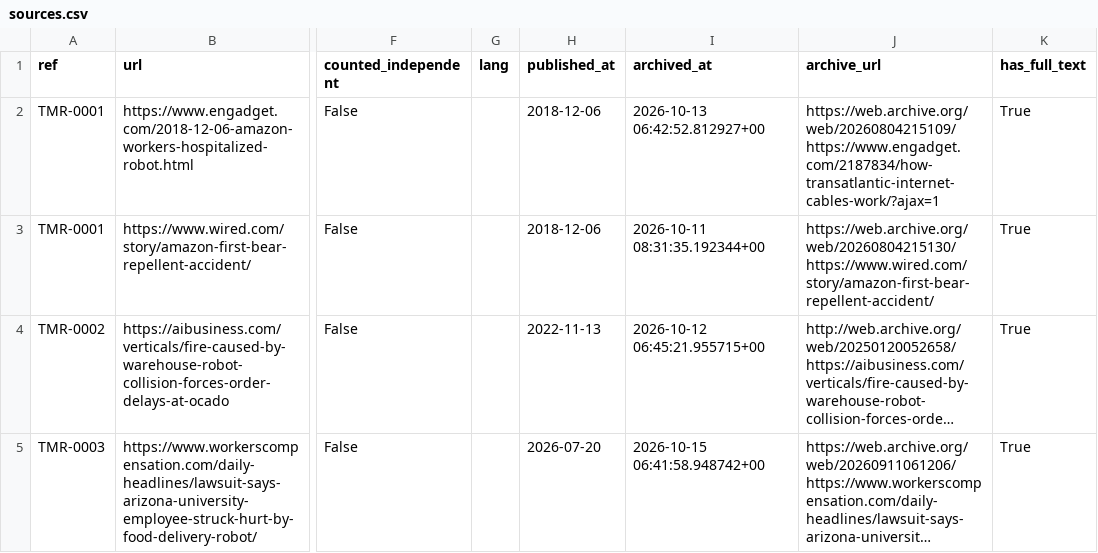
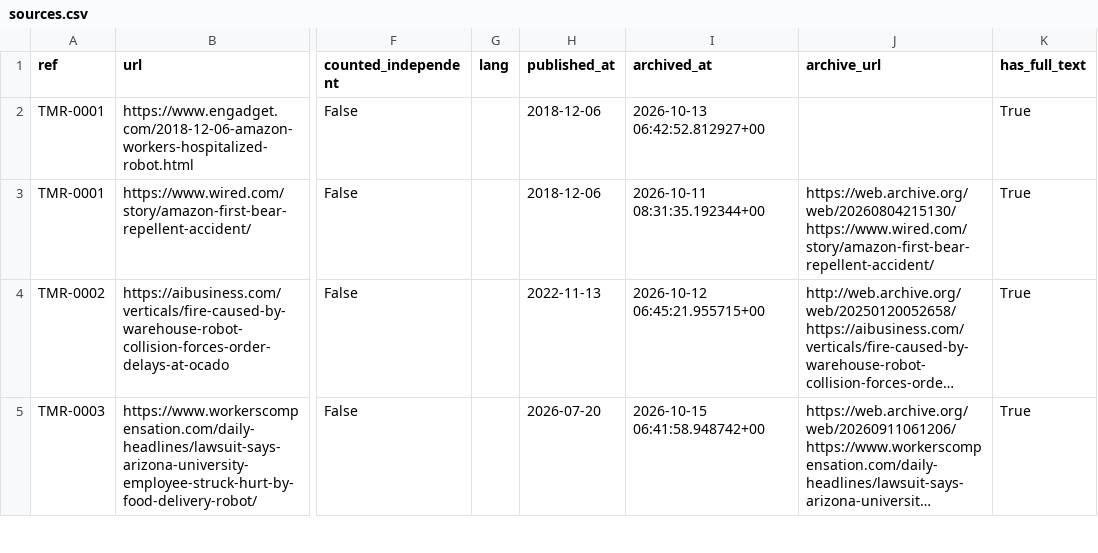
Before and after one commit to vzolot/machine-record-data, a CSV file: data/sources.csv, drawn as a sheet; only a part is shown, gaps mark what is left out; long unchanged cells end in …; the diff covers the shown part only; the diff names each change by its address in the sheet, - before the commit and + after, or states it on an @@ line.

Commit message:
Data refresh 2026-10-24

```diff
--- a/data/sources.csv
+++ b/data/sources.csv
-J2 (archive_url): https://web.archive.org/web/20260804215109/https://www.engadget.com/2187834/how-transatlantic-internet-cables-work/?ajax=1
+J2 (archive_url): (empty)
```
Also changed, not shown: 3 edited cells elsewhere in this file, data/cases.csv, 2 other files.
